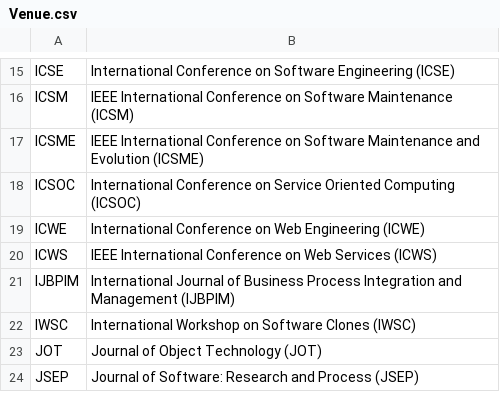
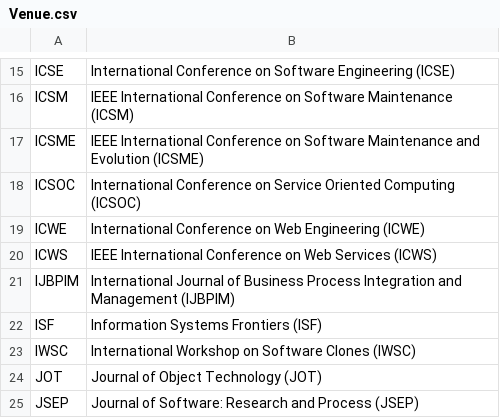
Before and after one commit to seal-queensu/seal-queensu.github.io, a CSV file: publications/Venue.csv, drawn as a sheet; only a part is shown, gaps mark what is left out; the diff names each change by its address in the sheet, - before the commit and + after, or states it on an @@ line.

```diff
--- a/publications/Venue.csv
+++ b/publications/Venue.csv
+row 22: ISF | Information Systems Frontiers (ISF)
```
Also changed, not shown: publications/PublicationList.csv, publications/VenueSummary.csv, 1 other file.
